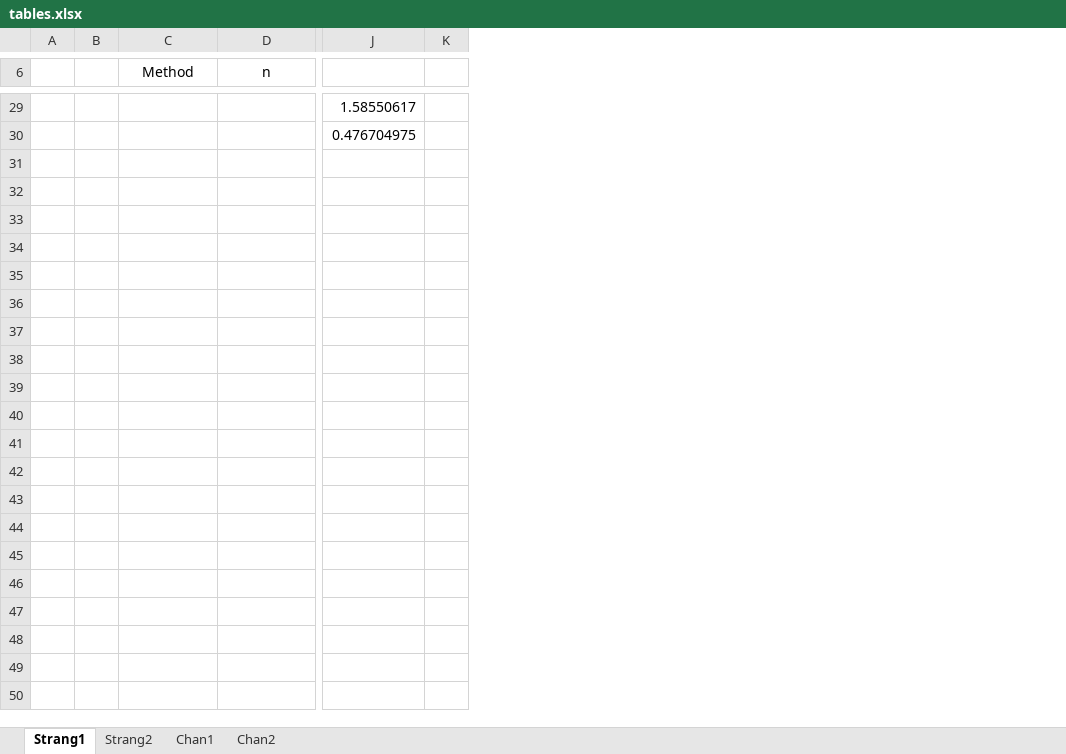
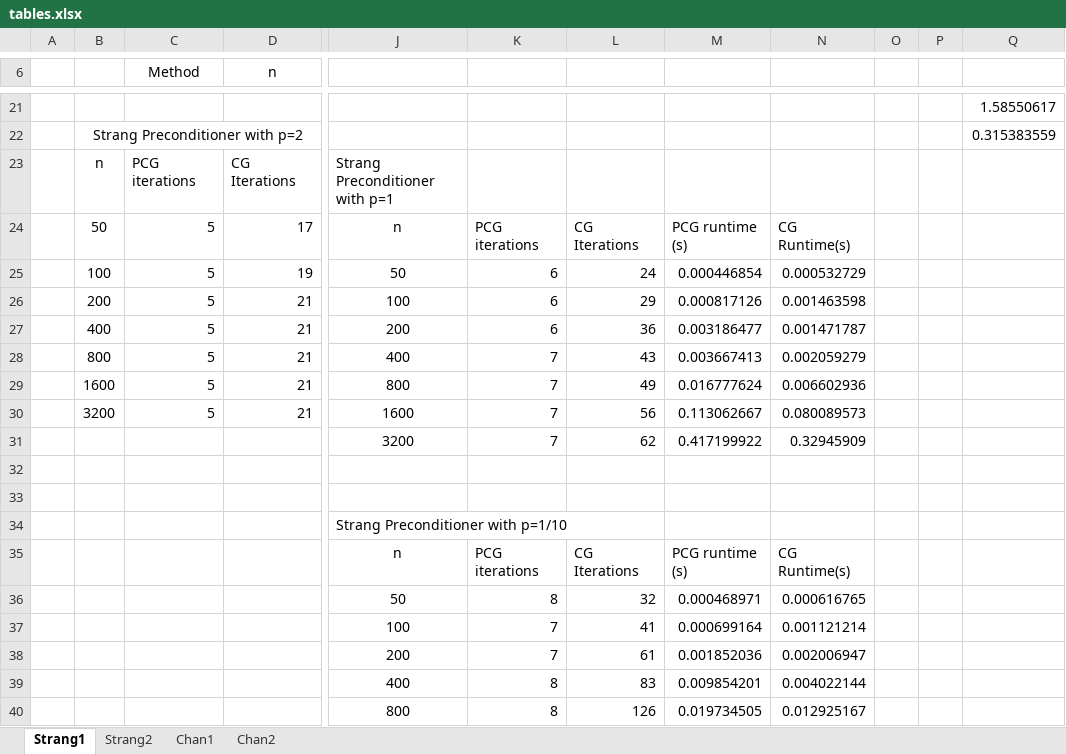
Before and after one commit to stevebetch/math6644, an Excel workbook: Project/project 1/tables.xlsx, sheet Strang1, drawn as a sheet; only a part is shown, gaps mark what is left out; values as stored, in another font and other column widths than the file's, no borders; removed rows and columns are numbered as before the commit, all else as after; rows hold the shown columns only; the diff covers the shown part only; the diff names each change by its address in the sheet, - before the commit and + after, or states it on an @@ line.

```diff
--- a/Project/project 1/tables.xlsx (sheet Strang1)
+++ b/Project/project 1/tables.xlsx (sheet Strang1)
-column B, empty
+column B, row 22: Strang Preconditioner with p=2
+column J, empty
+column K, empty
+column L, empty
+column M, empty
+column N, empty
+column O, empty
+column P, empty
-column K, empty
-Q22: 0.476704975
+Q22: 0.315383559
+row 23:  | n | PCG iterations | CG Iterations | Strang Preconditioner with p=1
+row 24:  | 50 | 5 | 17 | n | PCG iterations | CG Iterations | PCG runtime (s) | CG Runtime(s)
+row 25:  | 100 | 5 | 19 | 50 | 6 | 24 | 0.000446854 | 0.000532729
+row 26:  | 200 | 5 | 21 | 100 | 6 | 29 | 0.000817126 | 0.001463598
+row 27:  | 400 | 5 | 21 | 200 | 6 | 36 | 0.003186477 | 0.001471787
+row 28:  | 800 | 5 | 21 | 400 | 7 | 43 | 0.003667413 | 0.002059279
+row 29:  | 1600 | 5 | 21 | 800 | 7 | 49 | 0.016777624 | 0.006602936
+row 30:  | 3200 | 5 | 21 | 1600 | 7 | 56 | 0.113062667 | 0.080089573
+row 31:  |  |  |  | 3200 | 7 | 62 | 0.417199922 | 0.32945909
+row 32: (empty)
+row 33: (empty)
+row 34:  |  |  |  | Strang Preconditioner with p=1/10
+row 35:  |  |  |  | n | PCG iterations | CG Iterations | PCG runtime (s) | CG Runtime(s)
+row 36:  |  |  |  | 50 | 8 | 32 | 0.000468971 | 0.000616765
+row 37:  |  |  |  | 100 | 7 | 41 | 0.000699164 | 0.001121214
+row 38:  |  |  |  | 200 | 7 | 61 | 0.001852036 | 0.002006947
+row 39:  |  |  |  | 400 | 8 | 83 | 0.009854201 | 0.004022144
+row 40:  |  |  |  | 800 | 8 | 126 | 0.019734505 | 0.012925167
```
Also changed, not shown: 15 added rows, 9 removed rows, 20 edited cells and cell formats elsewhere in this sheet, sheet Chan1, sheet Strang2, sheet Chan2, 11 other files.
